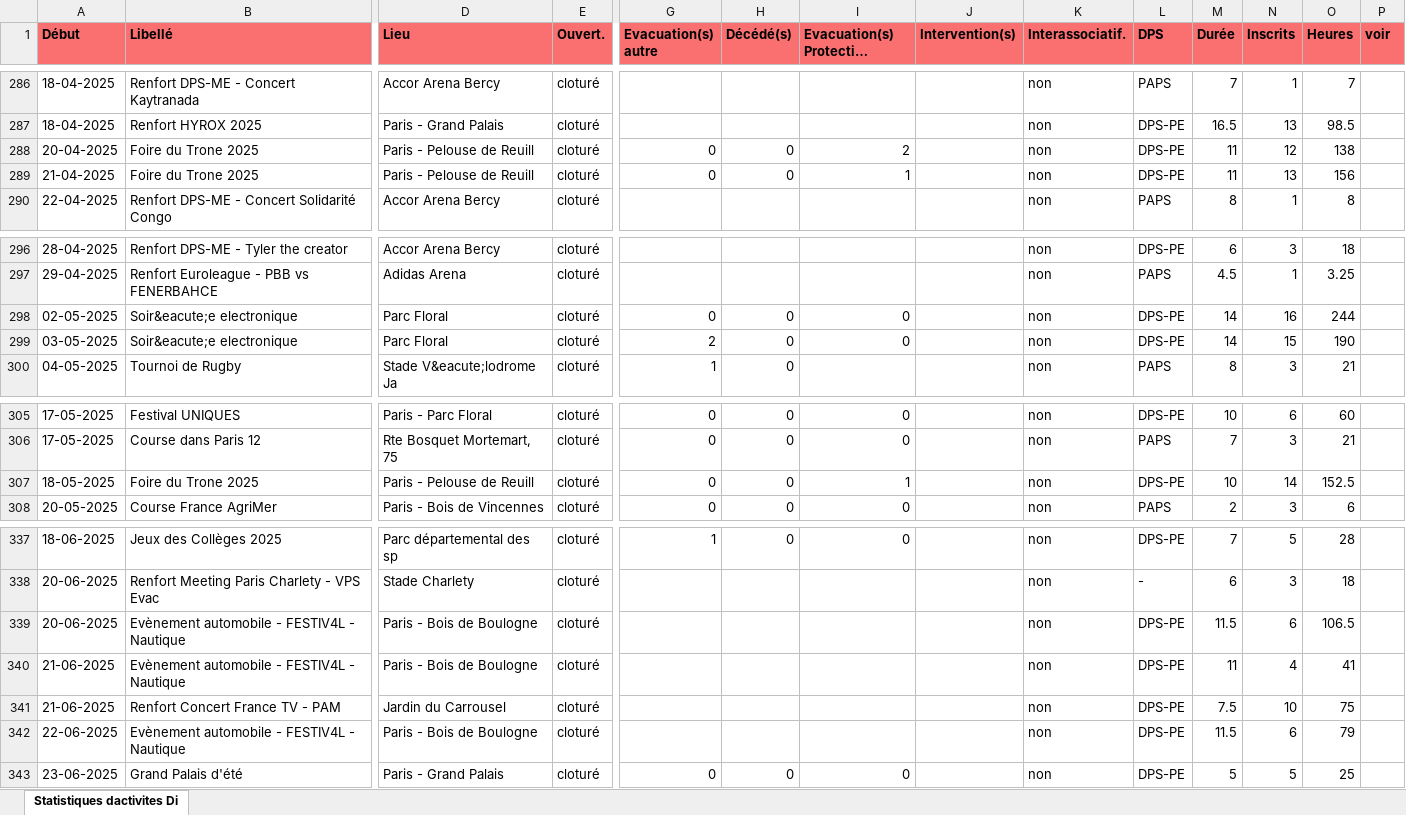
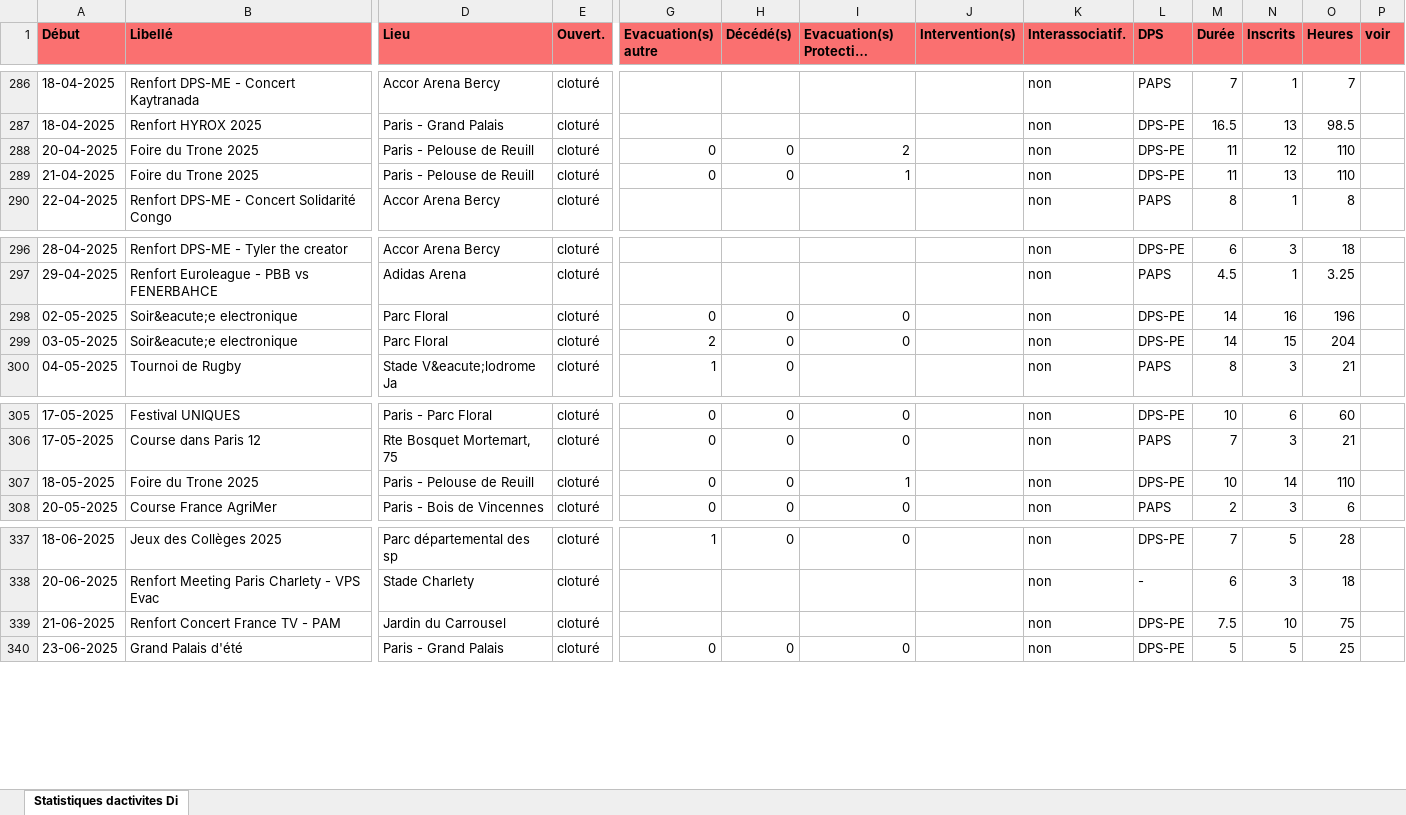
Before and after one commit to PCPSOpe12/Dashboard-Ope, an Excel workbook: data/export_dps.xlsx, sheet Statistiques dactivites Di, drawn as a sheet; only a part is shown, gaps mark what is left out; long unchanged cells end in …; values as stored, in another font and other column widths than the file's, no borders; rows hold the shown columns only; the diff names each change by its address in the sheet, - before the commit and + after, or states it on an @@ line.

Commit message:
Mise à jour DPS — 18/05/2026

```diff
--- a/data/export_dps.xlsx (sheet Statistiques dactivites Di)
+++ b/data/export_dps.xlsx (sheet Statistiques dactivites Di)
-O288 (Heures): 138
+O288 (Heures): 110
-O289 (Heures): 156
+O289 (Heures): 110
-O298 (Heures): 244
+O298 (Heures): 196
-O299 (Heures): 190
+O299 (Heures): 204
-O307 (Heures): 152.5
+O307 (Heures): 110
-row 339: 20-06-2025 | Evènement automobile - FESTIV4L - Nautique | Paris - Bois de Boulogne | cloturé |  |  |  |  | non | DPS-PE | 11.5 | 6 | 106.5
-row 340: 21-06-2025 | Evènement automobile - FESTIV4L - Nautique | Paris - Bois de Boulogne | cloturé |  |  |  |  | non | DPS-PE | 11 | 4 | 41
-row 342: 22-06-2025 | Evènement automobile - FESTIV4L - Nautique | Paris - Bois de Boulogne | cloturé |  |  |  |  | non | DPS-PE | 11.5 | 6 | 79
```
